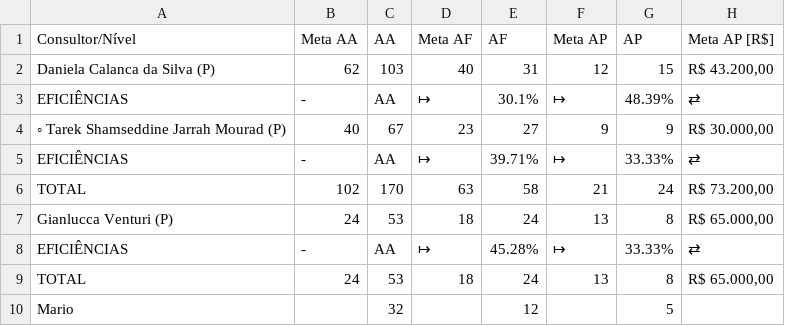
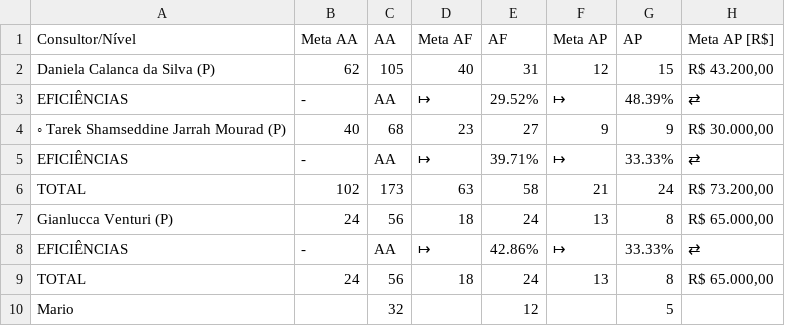
Before and after one commit to officew1goiania/gestaoavista2, a CSV file: dados_extraidos.csv, drawn as a sheet; only a part is shown; the diff names each change by its address in the sheet, - before the commit and + after, or states it on an @@ line.

```diff
--- a/dados_extraidos.csv
+++ b/dados_extraidos.csv
-C2 (AA): 103
+C2 (AA): 105
-E3 (AF): 30.1%
+E3 (AF): 29.52%
-C4 (AA): 67
+C4 (AA): 68
-C6 (AA): 170
+C6 (AA): 173
-C7 (AA): 53
+C7 (AA): 56
-E8 (AF): 45.28%
+E8 (AF): 42.86%
-C9 (AA): 53
+C9 (AA): 56
```
Also changed, not shown: ranking_muapd.csv, 2 other files.
